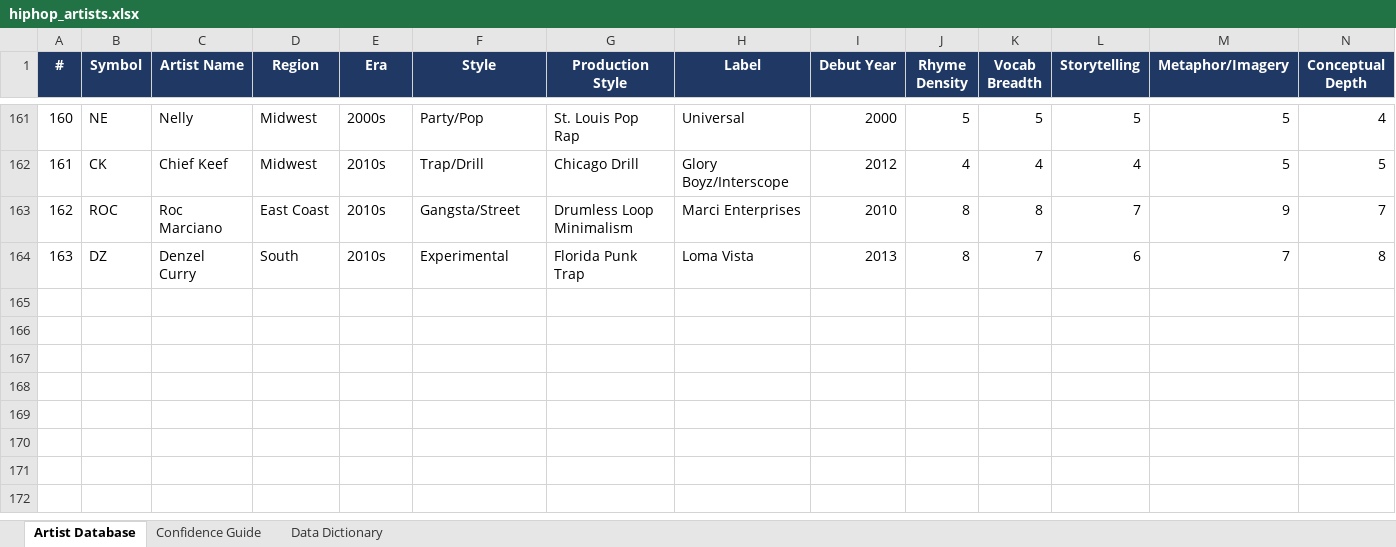
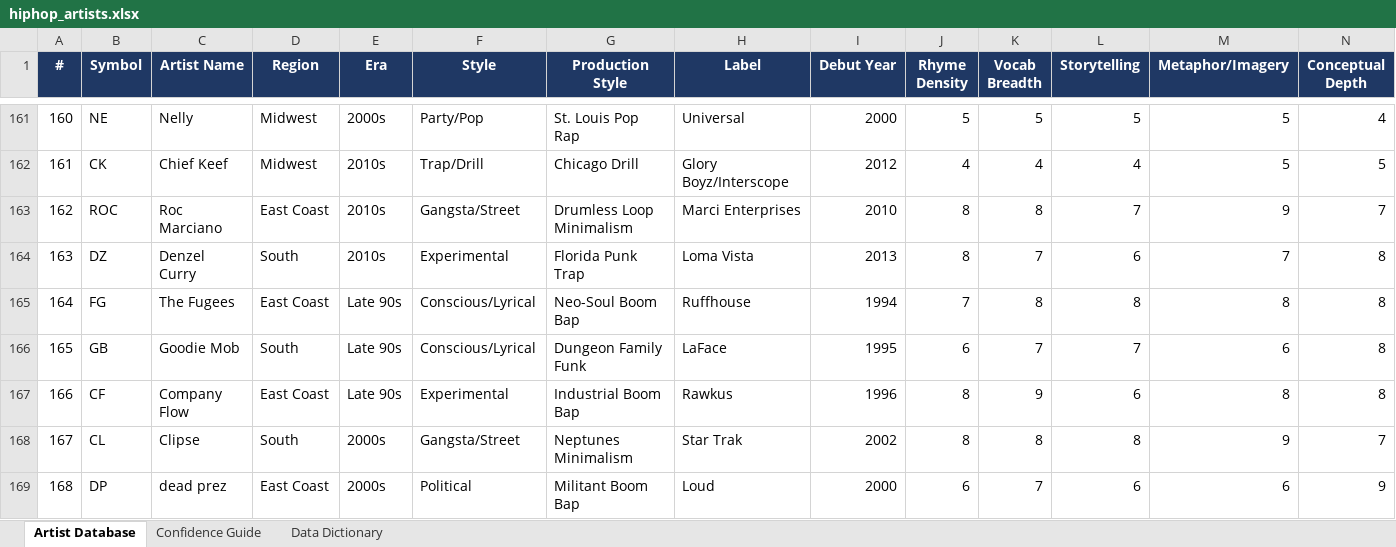
Before and after one commit to lwylie01/my-site, an Excel workbook: hiphop/data/hiphop_artists.xlsx, sheet Artist Database, drawn as a sheet; only a part is shown, gaps mark what is left out; values as stored, in another font and other column widths than the file's, no borders; rows hold the shown columns only; the diff covers the shown part only; the diff names each change by its address in the sheet, - before the commit and + after, or states it on an @@ line.

```diff
--- a/hiphop/data/hiphop_artists.xlsx (sheet Artist Database)
+++ b/hiphop/data/hiphop_artists.xlsx (sheet Artist Database)
+row 165: 164 | FG | The Fugees | East Coast | Late 90s | Conscious/Lyrical | Neo-Soul Boom Bap | Ruffhouse | 1994 | 7 | 8 | 8 | 8 | 8
+row 166: 165 | GB | Goodie Mob | South | Late 90s | Conscious/Lyrical | Dungeon Family Funk | LaFace | 1995 | 6 | 7 | 7 | 6 | 8
+row 167: 166 | CF | Company Flow | East Coast | Late 90s | Experimental | Industrial Boom Bap | Rawkus | 1996 | 8 | 9 | 6 | 8 | 8
+row 168: 167 | CL | Clipse | South | 2000s | Gangsta/Street | Neptunes Minimalism | Star Trak | 2002 | 8 | 8 | 8 | 9 | 7
+row 169: 168 | DP | dead prez | East Coast | 2000s | Political | Militant Boom Bap | Loud | 2000 | 6 | 7 | 6 | 6 | 9
```
Also changed, not shown: 5 added rows and 2 edited cells elsewhere in this sheet, 2 other files.
